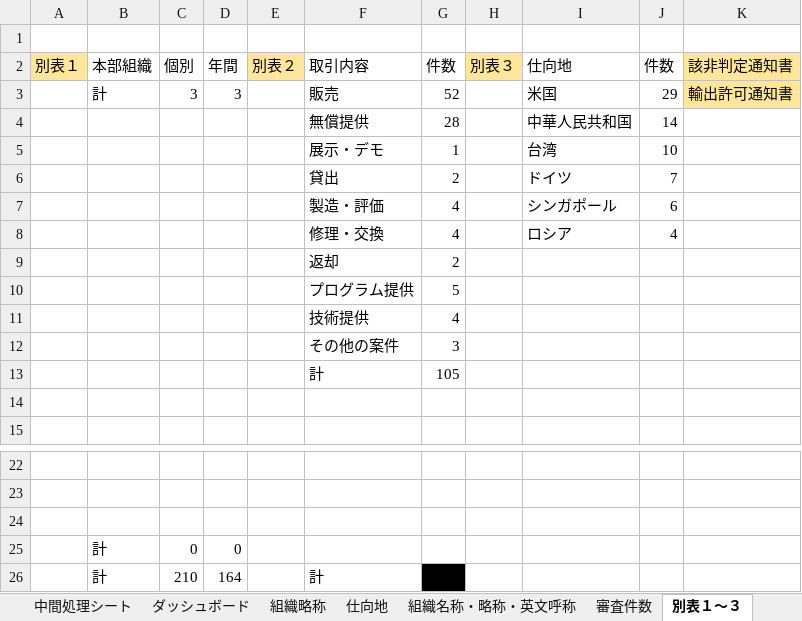
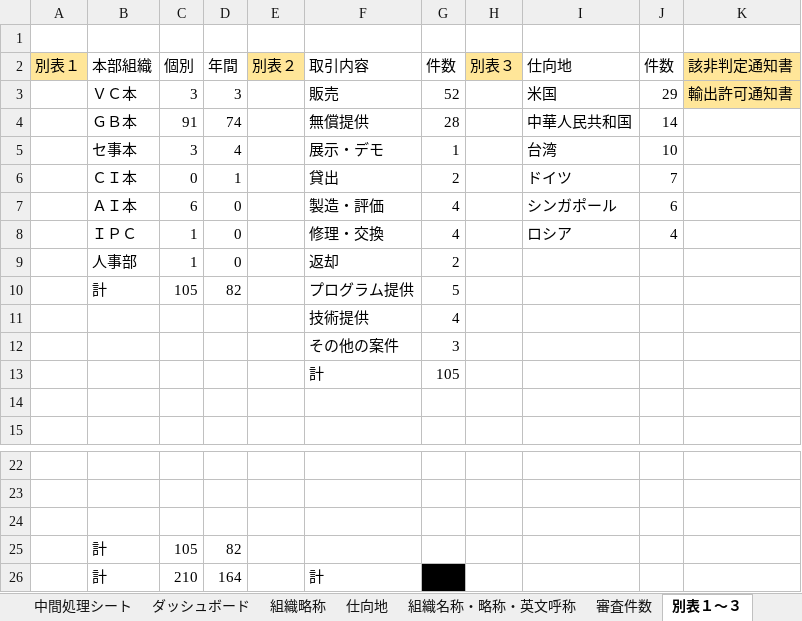
Before and after one commit to aokit/Excel_-, an Excel workbook: Book2.xlsm, sheet 別表１～３, drawn as a sheet; only a part is shown, gaps mark what is left out; values as stored, in another font and other column widths than the file's, no borders; removed rows and columns are numbered as before the commit, all else as after; the diff names each change by its address in the sheet, - before the commit and + after, or states it on an @@ line.

```diff
--- a/Book2.xlsm (sheet 別表１～３)
+++ b/Book2.xlsm (sheet 別表１～３)
-B3 (本部組織): 計
+B3 (本部組織): ＶＣ本
-B4 (本部組織): (empty)
+B4 (本部組織): ＧＢ本
-C4 (個別): (empty)
+C4 (個別): 91
-D4 (年間): (empty)
+D4 (年間): 74
-B5 (本部組織): (empty)
+B5 (本部組織): セ事本
-C5 (個別): (empty)
+C5 (個別): 3
-D5 (年間): (empty)
+D5 (年間): 4
-B6 (本部組織): (empty)
+B6 (本部組織): ＣＩ本
-C6 (個別): (empty)
+C6 (個別): 0
-D6 (年間): (empty)
+D6 (年間): 1
-B7 (本部組織): (empty)
+B7 (本部組織): ＡＩ本
-C7 (個別): (empty)
+C7 (個別): 6
-D7:D8 (年間): (empty)
+D7:D8 (年間): 0
-B8 (本部組織): (empty)
+B8 (本部組織): ＩＰＣ
-C8 (個別): (empty)
+C8 (個別): 1
-row 9:  |  |  |  |  | 返却 | 2
-row 10:  |  |  |  |  | プログラム提供 | 5
+row 9:  | 人事部 | 1 | 0 |  | 返却 | 2
+row 10:  | 計 | 105 | 82 |  | プログラム提供 | 5
-row 25:  | 計 | 0 | 0
+row 25:  | 計 | 105 | 82
```
Also changed, not shown: sheet 中間処理シート, sheet 包括・特例, charts or pictures, 2 other files.
